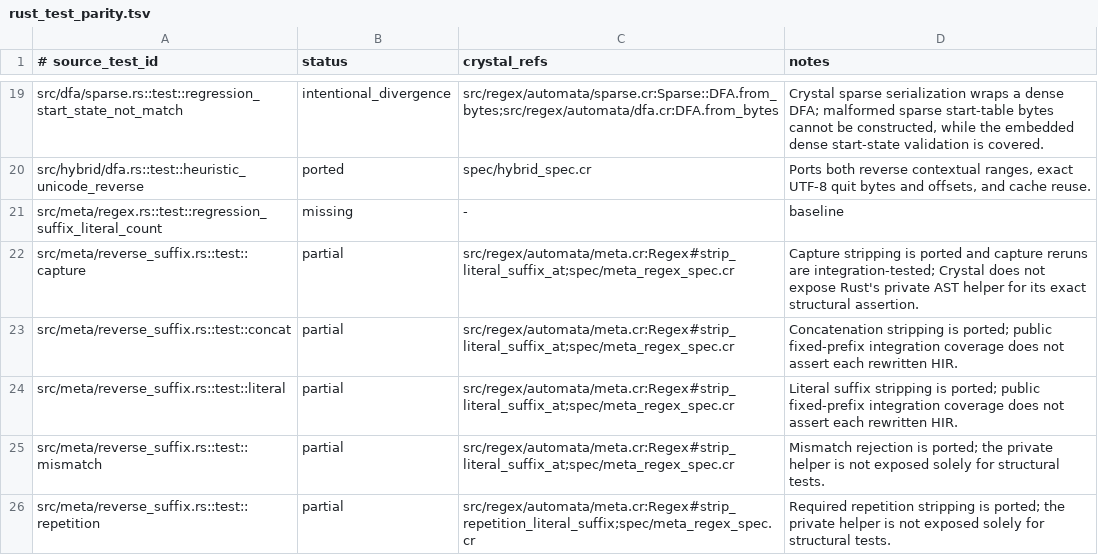
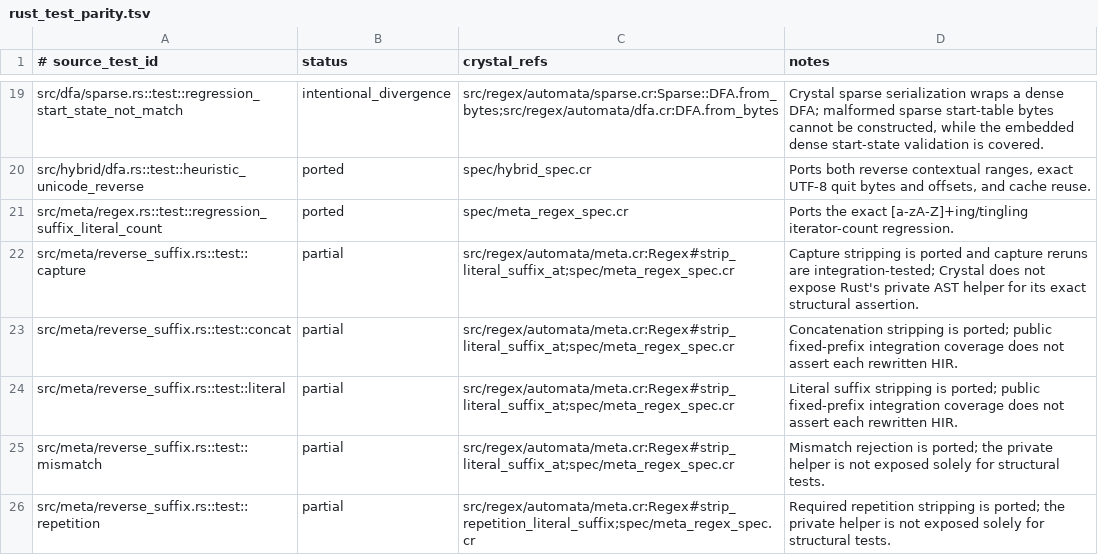
Before and after one commit to dsisnero/regex-automata, a TSV file: plans/inventory/rust_test_parity.tsv, drawn as a sheet; only a part is shown, gaps mark what is left out.

Commit message:
docs: reconcile meta suffix count regression

```diff
--- a/plans/inventory/rust_test_parity.tsv
+++ b/plans/inventory/rust_test_parity.tsv
@@ -20,3 +20,3 @@ src/dfa/sparse.rs::test::regression_start_state_not_match	intentional_divergence
 src/hybrid/dfa.rs::test::heuristic_unicode_reverse	ported	spec/hybrid_spec.cr	Ports both reverse contextual ranges, exact UTF-8 quit bytes and offsets, and cache reuse.
-src/meta/regex.rs::test::regression_suffix_literal_count	missing	-	baseline
+src/meta/regex.rs::test::regression_suffix_literal_count	ported	spec/meta_regex_spec.cr	Ports the exact [a-zA-Z]+ing/tingling iterator-count regression.
 src/meta/reverse_suffix.rs::test::capture	partial	src/regex/automata/meta.cr:Regex#strip_literal_suffix_at;spec/meta_regex_spec.cr	Capture stripping is ported and capture reruns are integration-tested; Crystal does not expose Rust's private AST helper for its exact structural assertion.
```
